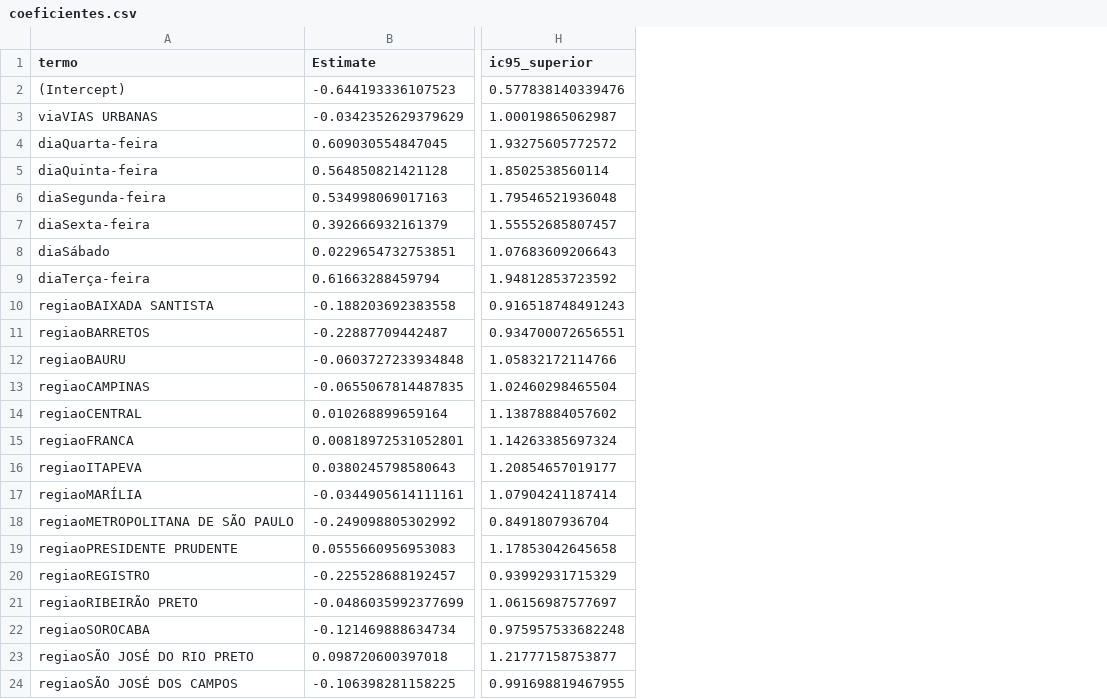
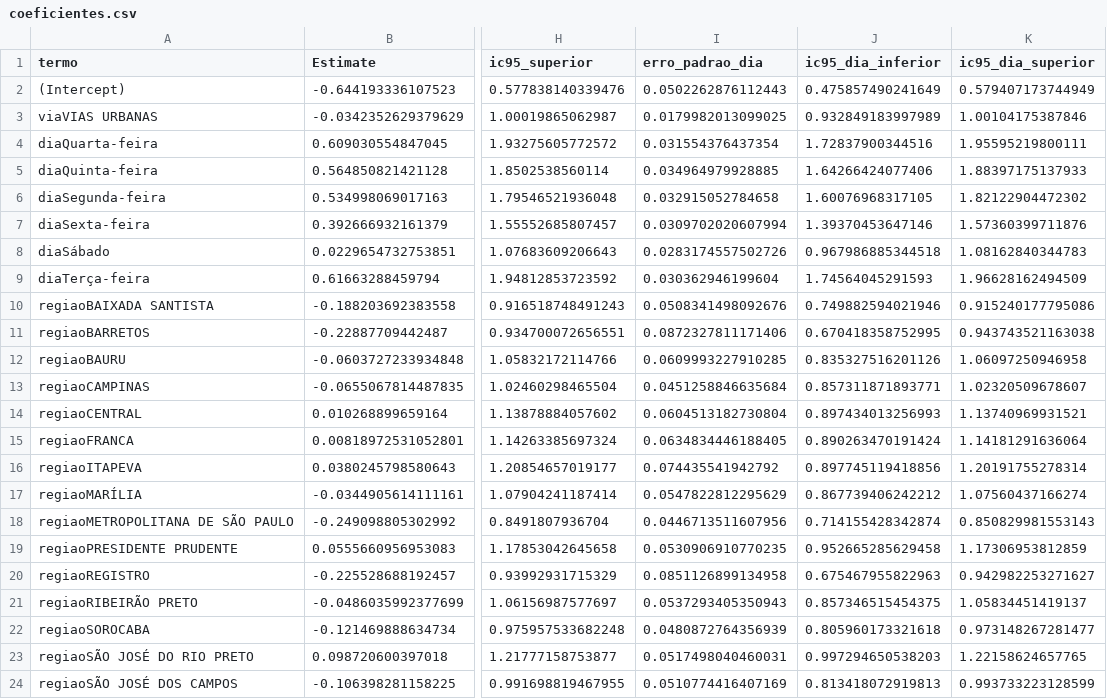
Before and after one commit to kyl8/aprendizado-estatistico, a CSV file: estrutura/codigos/resultados/estudo-pico/coeficientes.csv, drawn as a sheet; only a part is shown, gaps mark what is left out; the diff names each change by its address in the sheet, - before the commit and + after, or states it on an @@ line.

```diff
--- a/estrutura/codigos/resultados/estudo-pico/coeficientes.csv
+++ b/estrutura/codigos/resultados/estudo-pico/coeficientes.csv
+column I (erro_padrao_dia), rows 2-24: 0.0502262876112443 | 0.0179982013099025 | 0.031554376437354 | 0.034964979928885 | 0.032915052784658 | 0.0309702020607994 | 0.0283174557502726 | 0.030362946199604 | 0.0508341498092676 | 0.0872327811171406 | 0.0609993227910285 | 0.0451258846635684 | 0.0604513182730804 | 0.0634834446188405 | 0.074435541942792 | 0.0547822812295629 | 0.0446713511607956 | 0.0530906910770235 | 0.0851126899134958 | 0.0537293405350943 | 0.0480872764356939 | 0.0517498040460031 | 0.0510774416407169
+column J (ic95_dia_inferior), rows 2-24: 0.475857490241649 | 0.932849183997989 | 1.72837900344516 | 1.64266424077406 | 1.60076968317105 | 1.39370453647146 | 0.967986885344518 | 1.74564045291593 | 0.749882594021946 | 0.670418358752995 | 0.835327516201126 | 0.857311871893771 | 0.897434013256993 | 0.890263470191424 | 0.897745119418856 | 0.867739406242212 | 0.714155428342874 | 0.952665285629458 | 0.675467955822963 | 0.857346515454375 | 0.805960173321618 | 0.997294650538203 | 0.813418072919813
+column K (ic95_dia_superior), rows 2-24: 0.579407173744949 | 1.00104175387846 | 1.95595219800111 | 1.88397175137933 | 1.82122904472302 | 1.57360399711876 | 1.08162840344783 | 1.96628162494509 | 0.915240177795086 | 0.943743521163038 | 1.06097250946958 | 1.02320509678607 | 1.13740969931521 | 1.14181291636064 | 1.20191755278314 | 1.07560437166274 | 0.850829981553143 | 1.17306953812859 | 0.942982253271627 | 1.05834451419137 | 0.973148267281477 | 1.22158624657765 | 0.993733223128599
```
Also changed, not shown: estrutura/codigos/resultados/estudo-pico/auditoria.csv, estrutura/codigos/resultados/estudo-pico/calibracao.csv, 28 other files.
